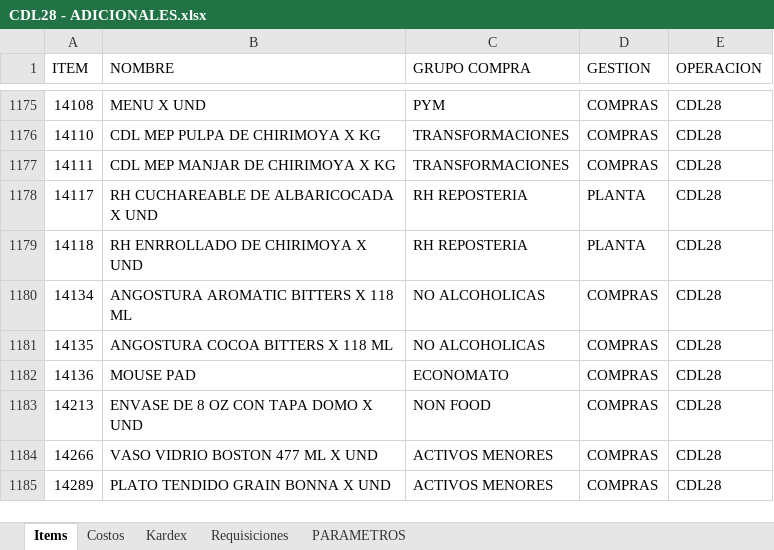
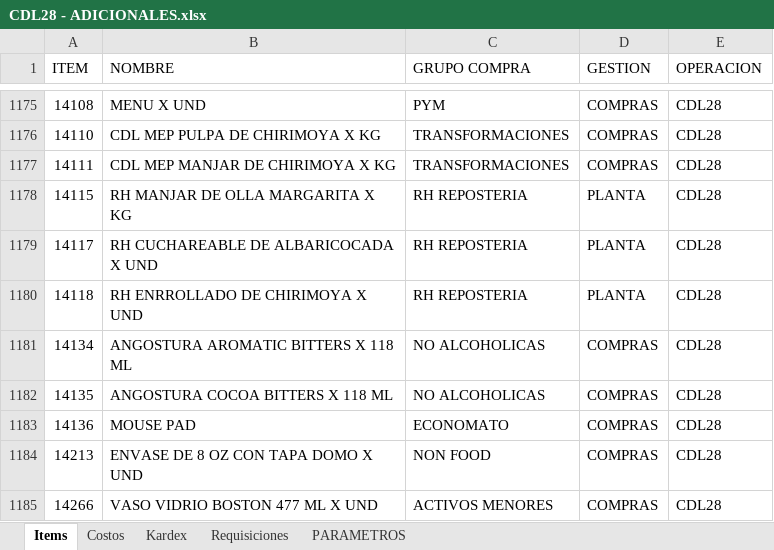
Before and after one commit to AlvaroCornejo/EBC_PEDIDOS_ADICIONALES, an Excel workbook: data/CDL28 - ADICIONALES.xlsx, sheet Items, drawn as a sheet; only a part is shown, gaps mark what is left out; the shorter side is filled out with more unchanged rows; values as stored, in another font and other column widths than the file's, no borders; table styles not drawn; the diff names each change by its address in the sheet, - before the commit and + after, or states it on an @@ line.

```diff
--- a/data/CDL28 - ADICIONALES.xlsx (sheet Items)
+++ b/data/CDL28 - ADICIONALES.xlsx (sheet Items)
+row 1178: 14115 | RH MANJAR DE OLLA MARGARITA X KG | RH REPOSTERIA | PLANTA | CDL28
```
Also changed, not shown: sheet Kardex, data/AASI - ADICIONALES.xlsx, data/CDLAO - ADICIONALES.xlsx, 8 other files.
